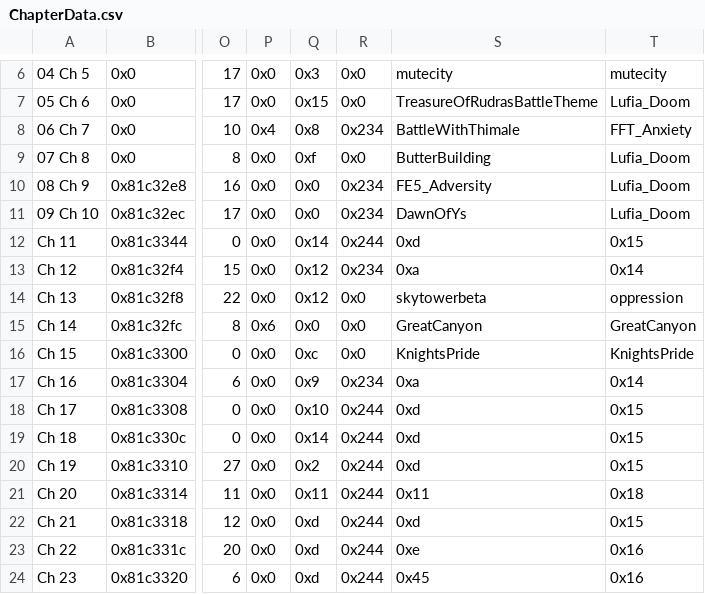
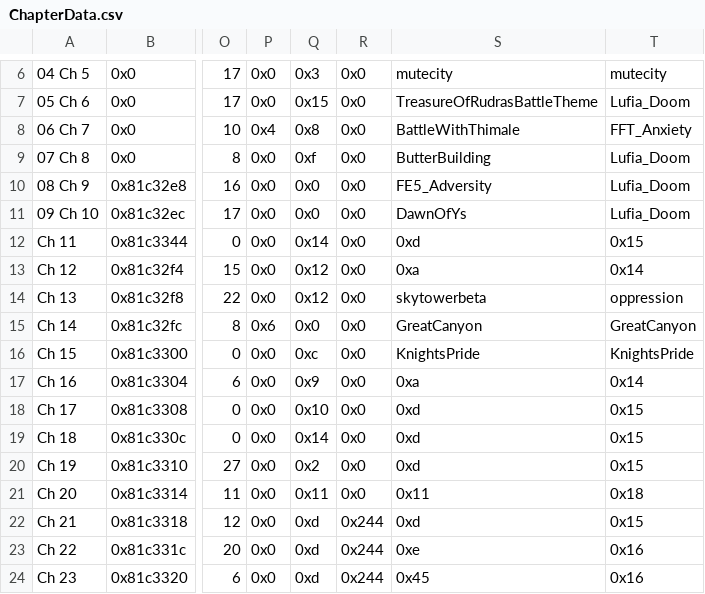
Before and after one commit to legendofloog/Teleshack-II, a CSV file: Tables/NightmareModules/ChapterData/ChapterData.csv, drawn as a sheet; only a part is shown, gaps mark what is left out; the diff names each change by its address in the sheet, - before the commit and + after, or states it on an @@ line.

```diff
--- a/Tables/NightmareModules/ChapterData/ChapterData.csv
+++ b/Tables/NightmareModules/ChapterData/ChapterData.csv
-R8: 0x234
+R8: 0x0
-R10:R11: 0x234
+R10:R11: 0x0
-R12: 0x244
+R12: 0x0
-R13: 0x234
+R13: 0x0
-R17: 0x234
+R17: 0x0
-R18:R21: 0x244
+R18:R21: 0x0
```
Also changed, not shown: Tables/NightmareModules/CharactersClasses/CharacterTable.csv, Tables/NightmareModules/CharactersClasses/ClassTable.csv, 26 other files.
